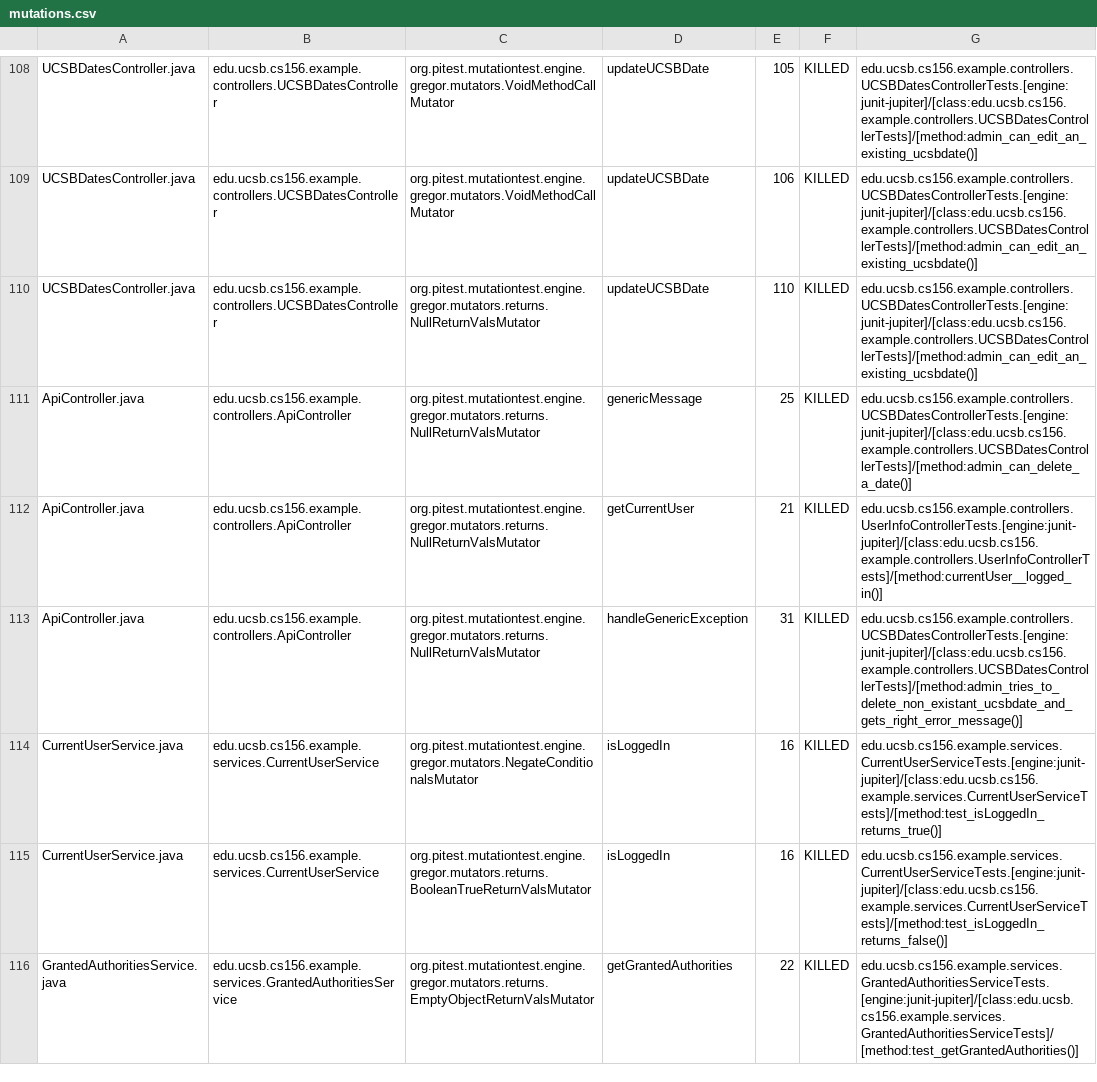
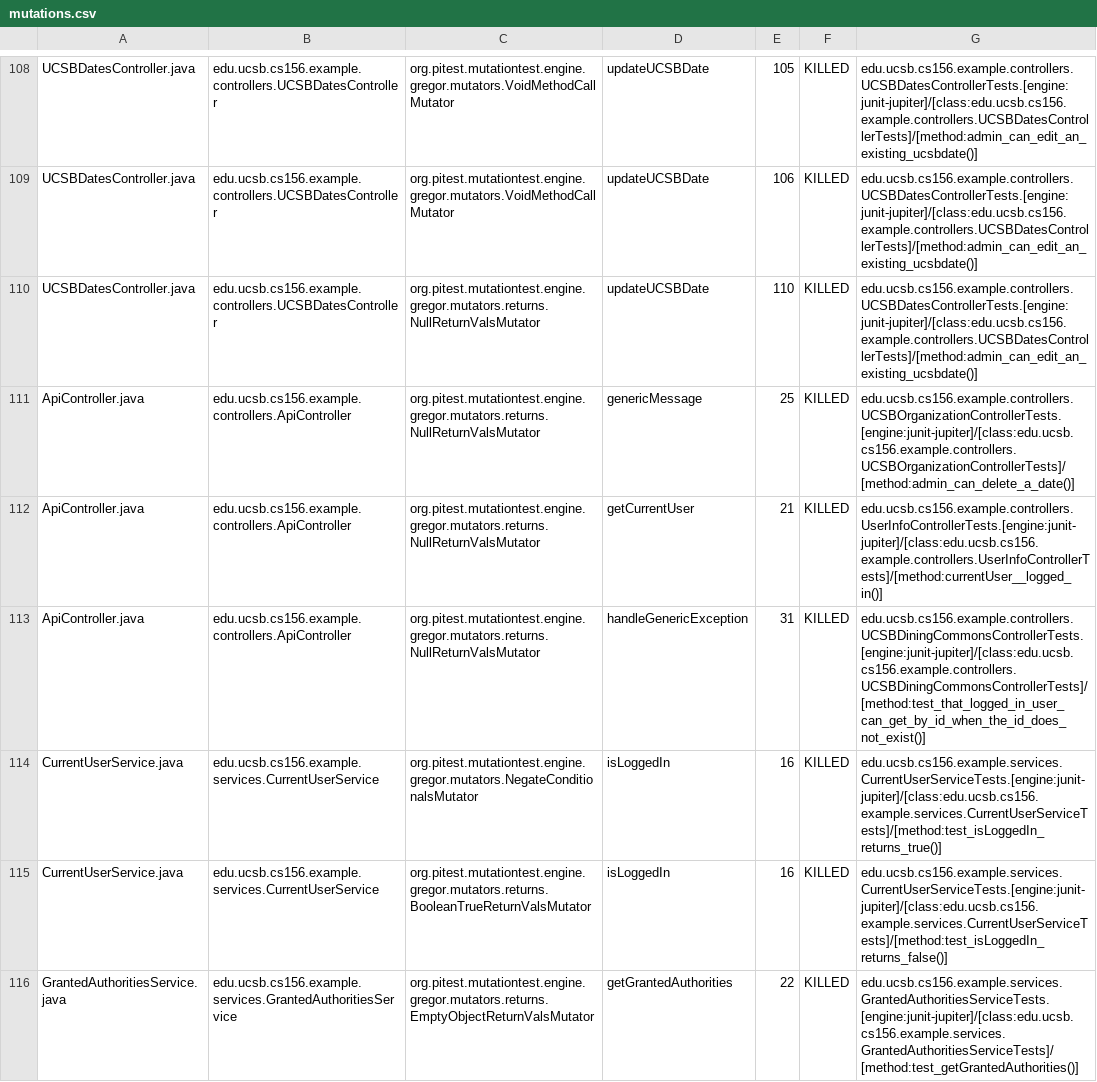
Before and after one commit to ucsb-cs156-f23/team02-f23-5pm-1, a CSV file: prs/70/pitest/mutations.csv, drawn as a sheet; only a part is shown, gaps mark what is left out.

Commit message:
Deploying to gh-pages from @ ucsb-cs156-f23/team02-f23-5pm-1@337ad02dce560070fdde2eb26d3735597cc916b1 🚀

```diff
--- a/prs/70/pitest/mutations.csv
+++ b/prs/70/pitest/mutations.csv
@@ -110,5 +110,5 @@ UCSBDatesController.java,edu.ucsb.cs156.example.controllers.UCSBDatesController,
 UCSBDatesController.java,edu.ucsb.cs156.example.controllers.UCSBDatesController,org.pitest.mutationtest.engine.gregor.mutators.returns.NullReturnValsMutator,updateUCSBDate,110,KILLED,edu.ucsb.cs156.example.controllers.UCSBDatesControllerTests.[engine:junit-jupiter]/[class:edu.ucsb.cs156.example.controllers.UCSBDatesControllerTests]/[method:admin_can_edit_an_existing_ucsbdate()]
-ApiController.java,edu.ucsb.cs156.example.controllers.ApiController,org.pitest.mutationtest.engine.gregor.mutators.returns.NullReturnValsMutator,genericMessage,25,KILLED,edu.ucsb.cs156.example.controllers.UCSBDatesControllerTests.[engine:junit-jupiter]/[class:edu.ucsb.cs156.example.controllers.UCSBDatesControllerTests]/[method:admin_can_delete_a_date()]
+ApiController.java,edu.ucsb.cs156.example.controllers.ApiController,org.pitest.mutationtest.engine.gregor.mutators.returns.NullReturnValsMutator,genericMessage,25,KILLED,edu.ucsb.cs156.example.controllers.UCSBOrganizationControllerTests.[engine:junit-jupiter]/[class:edu.ucsb.cs156.example.controllers.UCSBOrganizationControllerTests]/[method:admin_can_delete_a_date()]
 ApiController.java,edu.ucsb.cs156.example.controllers.ApiController,org.pitest.mutationtest.engine.gregor.mutators.returns.NullReturnValsMutator,getCurrentUser,21,KILLED,edu.ucsb.cs156.example.controllers.UserInfoControllerTests.[engine:junit-jupiter]/[class:edu.ucsb.cs156.example.controllers.UserInfoControllerTests]/[method:currentUser__logged_in()]
-ApiController.java,edu.ucsb.cs156.example.controllers.ApiController,org.pitest.mutationtest.engine.gregor.mutators.returns.NullReturnValsMutator,handleGenericException,31,KILLED,edu.ucsb.cs156.example.controllers.UCSBDatesControllerTests.[engine:junit-jupiter]/[class:edu.ucsb.cs156.example.controllers.UCSBDatesControllerTests]/[method:admin_tries_to_delete_non_existant_ucsbdate_and_gets_right_error_message()]
+ApiController.java,edu.ucsb.cs156.example.controllers.ApiController,org.pitest.mutationtest.engine.gregor.mutators.returns.NullReturnValsMutator,handleGenericException,31,KILLED,edu.ucsb.cs156.example.controllers.UCSBDiningCommonsControllerTests.[engine:junit-jupiter]/[class:edu.ucsb.cs156.example.controllers.UCSBDiningCommonsControllerTests]/[method:test_that_logged_in_user_can_get_by_id_when_the_id_does_not_exist()]
 CurrentUserService.java,edu.ucsb.cs156.example.services.CurrentUserService,org.pitest.mutationtest.engine.gregor.mutators.NegateConditionalsMutator,isLoggedIn,16,KILLED,edu.ucsb.cs156.example.services.CurrentUserServiceTests.[engine:junit-jupiter]/[class:edu.ucsb.cs156.example.services.CurrentUserServiceTests]/[method:test_isLoggedIn_returns_true()]
```
Also changed, not shown: 15 other files.
